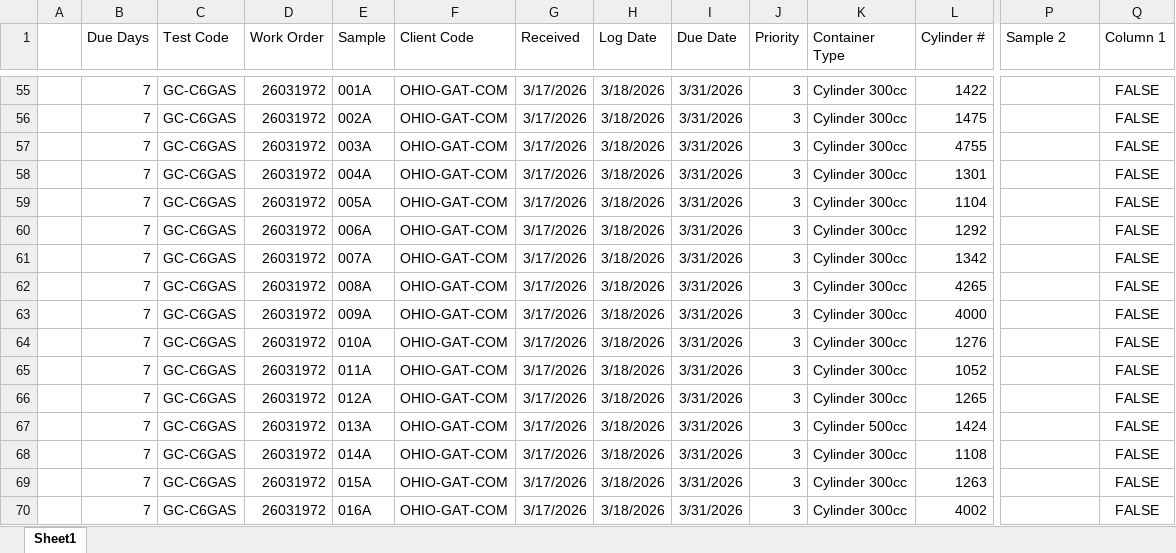
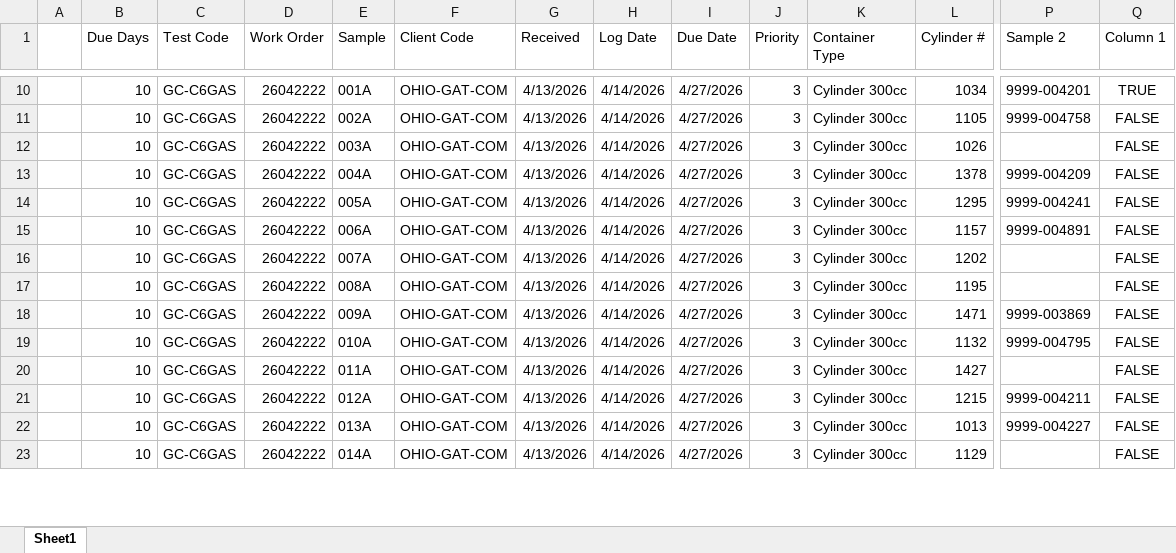
Before and after one commit to JonJohnSPL/Laboratory_Dashboard_SPL, an Excel workbook: Pittsburgh WIP Data/WIP Data Import Template.xlsx, sheet Sheet1, drawn as a sheet; only a part is shown, gaps mark what is left out; values as stored, in another font and other column widths than the file's, no borders; removed rows and columns are numbered as before the commit, all else as after; rows hold the shown columns only; the diff covers the shown part only; the diff names each change by its address in the sheet, - before the commit and + after, or states it on an @@ line.

```diff
--- a/Pittsburgh WIP Data/WIP Data Import Template.xlsx (sheet Sheet1)
+++ b/Pittsburgh WIP Data/WIP Data Import Template.xlsx (sheet Sheet1)
-B10:B23 (Due Days): 7
+B10:B23 (Due Days): 10
-D10:D23 (Work Order): 26031972
+D10:D23 (Work Order): 26042222
-G10:G23 (Received): 3/17/2026
+G10:G23 (Received): 4/13/2026
-H10:H23 (Log Date): 3/18/2026
+H10:H23 (Log Date): 4/14/2026
-I10:I23 (Due Date): 3/31/2026
+I10:I23 (Due Date): 4/27/2026
-L10 (Cylinder #): 1422
+L10 (Cylinder #): 1034
-P10 (Sample 2): (empty)
+P10 (Sample 2): 9999-004201
-Q10 (Column 1): FALSE
+Q10 (Column 1): TRUE
-L11 (Cylinder #): 1475
+L11 (Cylinder #): 1105
-P11 (Sample 2): (empty)
+P11 (Sample 2): 9999-004758
-L12 (Cylinder #): 4755
+L12 (Cylinder #): 1026
-L13 (Cylinder #): 1301
+L13 (Cylinder #): 1378
-P13 (Sample 2): (empty)
+P13 (Sample 2): 9999-004209
-L14 (Cylinder #): 1104
+L14 (Cylinder #): 1295
-P14 (Sample 2): (empty)
+P14 (Sample 2): 9999-004241
-L15 (Cylinder #): 1292
+L15 (Cylinder #): 1157
-P15 (Sample 2): (empty)
+P15 (Sample 2): 9999-004891
-L16 (Cylinder #): 1342
+L16 (Cylinder #): 1202
-L17 (Cylinder #): 4265
+L17 (Cylinder #): 1195
-L18 (Cylinder #): 4000
+L18 (Cylinder #): 1471
-P18 (Sample 2): (empty)
+P18 (Sample 2): 9999-003869
-L19 (Cylinder #): 1276
+L19 (Cylinder #): 1132
-P19 (Sample 2): (empty)
+P19 (Sample 2): 9999-004795
-L20 (Cylinder #): 1052
+L20 (Cylinder #): 1427
-L21 (Cylinder #): 1265
+L21 (Cylinder #): 1215
-P21 (Sample 2): (empty)
+P21 (Sample 2): 9999-004211
-K22 (Container Type): Cylinder 500cc
+K22 (Container Type): Cylinder 300cc
-L22 (Cylinder #): 1424
+L22 (Cylinder #): 1013
-P22 (Sample 2): (empty)
+P22 (Sample 2): 9999-004227
-L23 (Cylinder #): 1108
+L23 (Cylinder #): 1129
-row 69:  | 7 | GC-C6GAS | 26031972 | 015A | OHIO-GAT-COM | 3/17/2026 | 3/18/2026 | 3/31/2026 | 3 | Cylinder 300cc | 1263 |  | FALSE
-row 70:  | 7 | GC-C6GAS | 26031972 | 016A | OHIO-GAT-COM | 3/17/2026 | 3/18/2026 | 3/31/2026 | 3 | Cylinder 300cc | 4002 |  | FALSE
```
Also changed, not shown: 3 added rows, 51 removed rows, 72 edited cells and merged cells elsewhere in this sheet, 3 other files.
